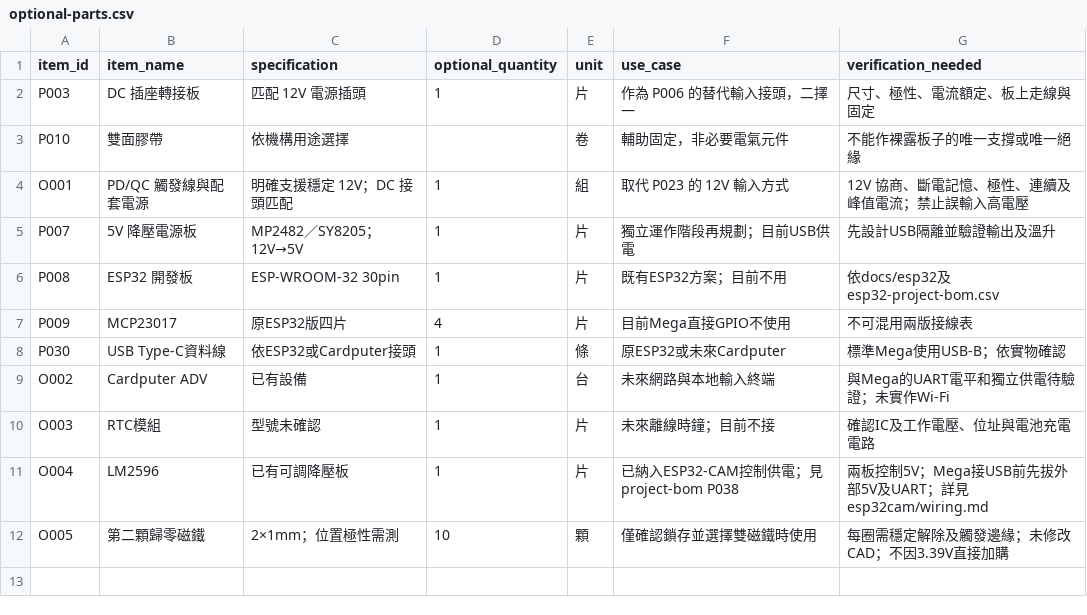
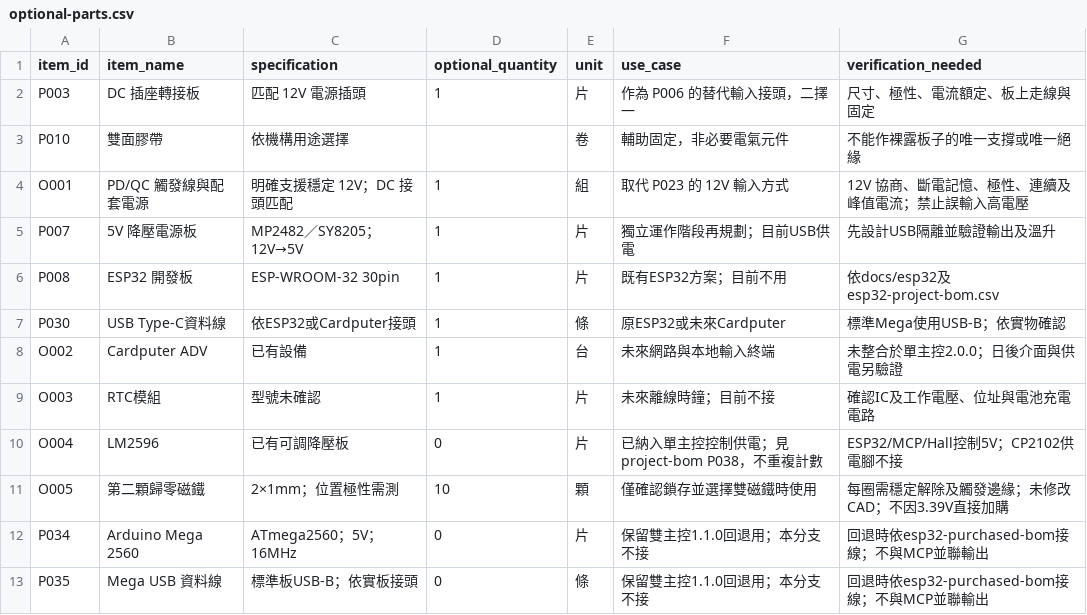
Before and after one commit to zx90316/split-flap, a CSV file: hardware/optional-parts.csv, drawn as a sheet.

```diff
--- a/hardware/optional-parts.csv
+++ b/hardware/optional-parts.csv
@@ -6,7 +6,8 @@ P007,5V 降壓電源板,MP2482／SY8205；12V→5V,1,片,獨立運作階段再
 P008,ESP32 開發板,ESP-WROOM-32 30pin,1,片,既有ESP32方案；目前不用,依docs/esp32及esp32-project-bom.csv
-P009,MCP23017,原ESP32版四片,4,片,目前Mega直接GPIO不使用,不可混用兩版接線表
 P030,USB Type-C資料線,依ESP32或Cardputer接頭,1,條,原ESP32或未來Cardputer,標準Mega使用USB-B；依實物確認
-O002,Cardputer ADV,已有設備,1,台,未來網路與本地輸入終端,與Mega的UART電平和獨立供電待驗證；未實作Wi-Fi
+O002,Cardputer ADV,已有設備,1,台,未來網路與本地輸入終端,未整合於單主控2.0.0；日後介面與供電另驗證
 O003,RTC模組,型號未確認,1,片,未來離線時鐘；目前不接,確認IC及工作電壓、位址與電池充電電路
-O004,LM2596,已有可調降壓板,1,片,已納入ESP32-CAM控制供電；見project-bom P038,兩板控制5V；Mega接USB前先拔外部5V及UART；詳見esp32cam/wiring.md
+O004,LM2596,已有可調降壓板,0,片,已納入單主控控制供電；見project-bom P038，不重複計數,ESP32/MCP/Hall控制5V；CP2102供電腳不接
 O005,第二顆歸零磁鐵,2×1mm；位置極性需測,10,顆,僅確認鎖存並選擇雙磁鐵時使用,每圈需穩定解除及觸發邊緣；未修改CAD；不因3.39V直接加購
+P034,Arduino Mega 2560,ATmega2560；5V；16MHz,0,片,保留雙主控1.1.0回退用；本分支不接,回退時依esp32-purchased-bom接線；不與MCP並聯輸出
+P035,Mega USB 資料線,標準板USB-B；依實板接頭,0,條,保留雙主控1.1.0回退用；本分支不接,回退時依esp32-purchased-bom接線；不與MCP並聯輸出
```
Also changed, not shown: hardware/project-bom.csv, 52 other files.
